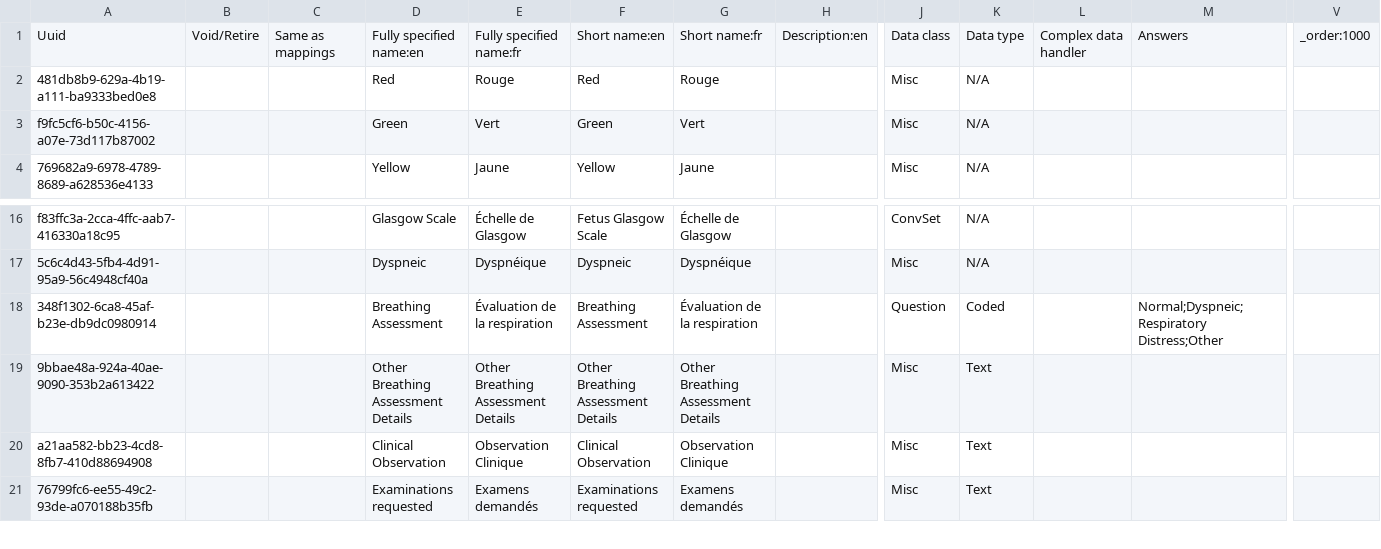
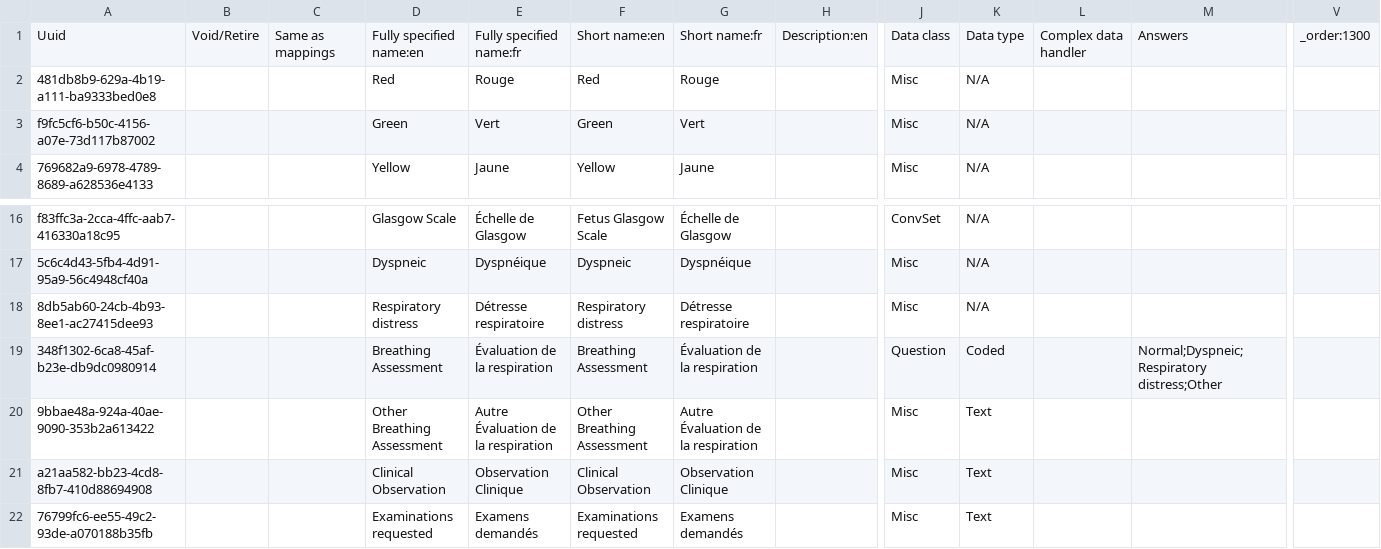
Before and after one commit to CRUDEM/ozone-hsc, a CSV file: configs/openmrs/initializer_config/concepts/triage.csv, drawn as a sheet; only a part is shown, gaps mark what is left out; addresses are those after the commit; rows hold the shown columns only; the diff names each change by its address in the sheet, - before the commit and + after, or states it on an @@ line.

```diff
--- a/configs/openmrs/initializer_config/concepts/triage.csv
+++ b/configs/openmrs/initializer_config/concepts/triage.csv
-V1: _order:1000
+V1: _order:1300
+row 18: 8db5ab60-24cb-4b93-8ee1-ac27415dee93 |  |  | Respiratory distress | Détresse respiratoire | Respiratory distress | Détresse respiratoire |  | Misc | N/A
-M19: Normal;Dyspneic;Respiratory Distress;Other
+M19: Normal;Dyspneic;Respiratory distress;Other
-D20: Other Breathing Assessment Details
+D20: Other Breathing Assessment
-E20: Other Breathing Assessment Details
+E20: Autre Évaluation de la respiration
-F20: Other Breathing Assessment Details
+F20: Other Breathing Assessment
-G20: Other Breathing Assessment Details
+G20: Autre Évaluation de la respiration
```
Also changed, not shown: configs/openmrs/initializer_config/concepts/observations.csv, 6 other files.
